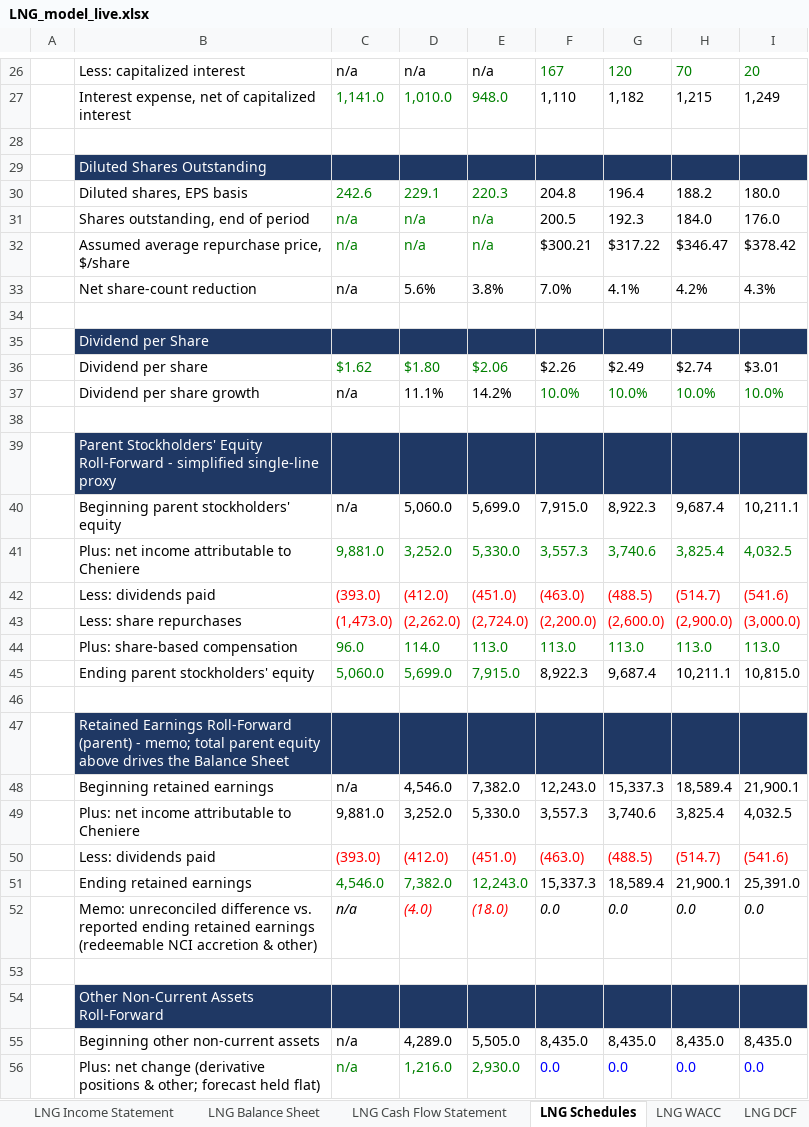
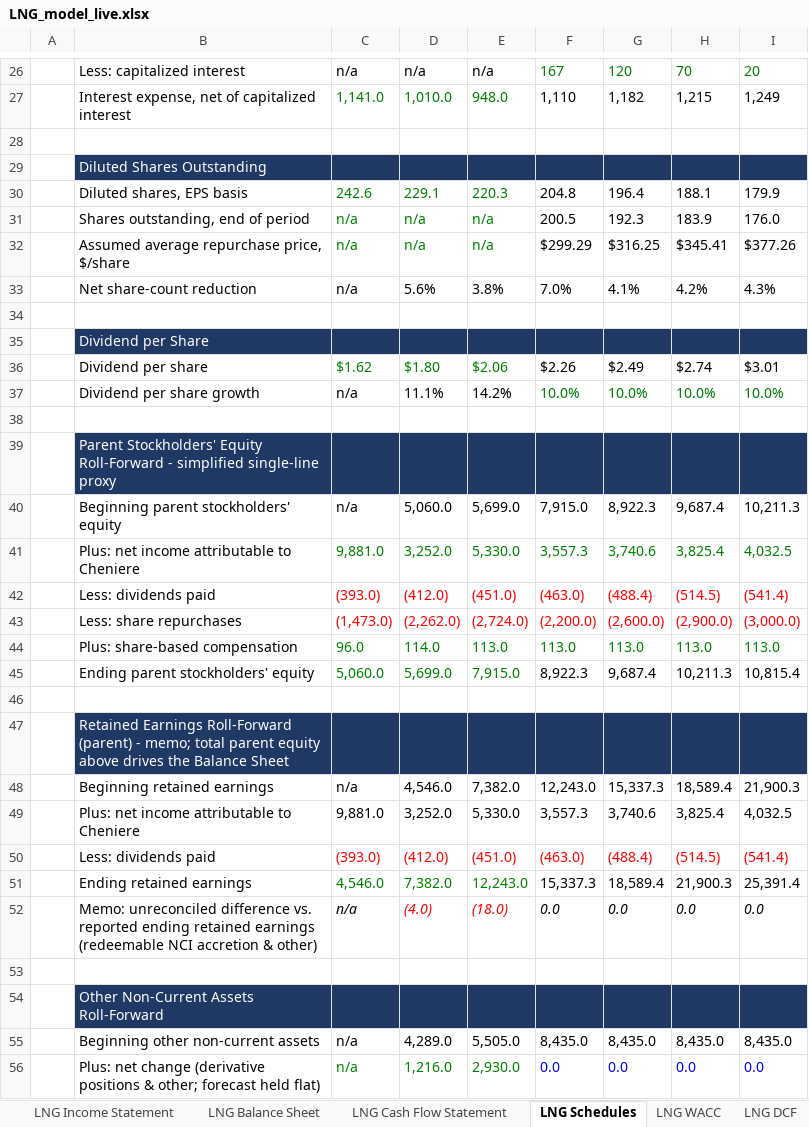
Before and after one commit to Jash-financebro/equity-coverage, an Excel workbook: site/downloads/LNG_model_live.xlsx, sheet LNG Schedules, drawn as a sheet; only a part is shown, gaps mark what is left out; values as stored, in another font and other column widths than the file's, no borders; the diff names each change by its address in the sheet, - before the commit and + after, or states it on an @@ line.

```diff
--- a/site/downloads/LNG_model_live.xlsx (sheet LNG Schedules)
+++ b/site/downloads/LNG_model_live.xlsx (sheet LNG Schedules)
-H30: 188.2
+H30: 188.1
-I30: 180.0
+I30: 179.9
-H31: 184.0
+H31: 183.9
-F32: $300.21
+F32: $299.29
-G32: $317.22
+G32: $316.25
-H32: $346.47
+H32: $345.41
-I32: $378.42
+I32: $377.26
-I40: 10,211.1
+I40: 10,211.3
-G42: (488.5)
+G42: (488.4)
-H42: (514.7)
+H42: (514.5)
-I42: (541.6)
+I42: (541.4)
-H45: 10,211.1
+H45: 10,211.3
-I45: 10,815.0
+I45: 10,815.4
-I48: 21,900.1
+I48: 21,900.3
-G50: (488.5)
+G50: (488.4)
-H50: (514.7)
+H50: (514.5)
-I50: (541.6)
+I50: (541.4)
-H51: 21,900.1
+H51: 21,900.3
-I51: 25,391.0
+I51: 25,391.4
```
Also changed, not shown: sheet LNG DCF, sheet LNG Cover, sheet LNG Balance Sheet, sheet LNG Cash Flow Statement, sheet LNG Comps & Target Price, sheet Live_Data, 5 more sheets, 5 other files.
